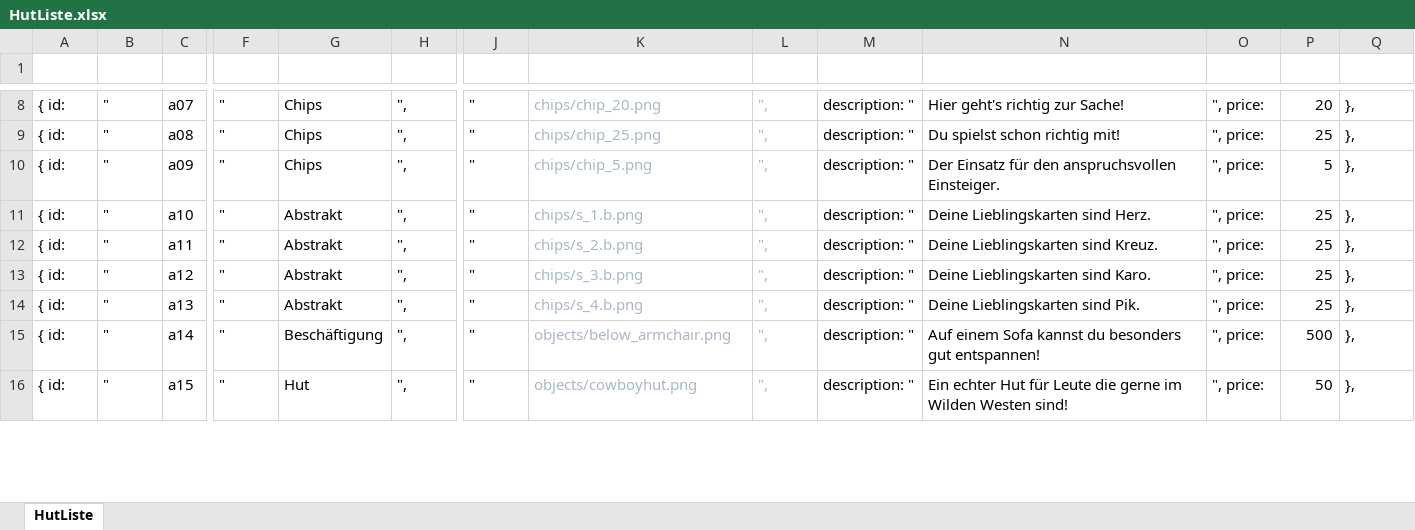
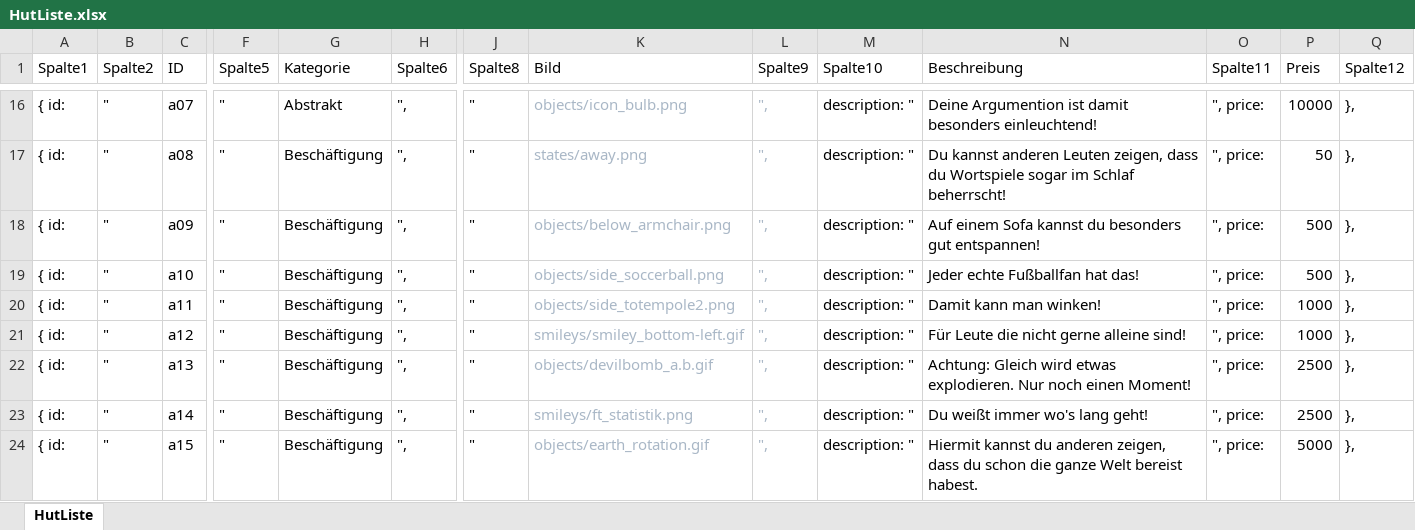
Before and after one commit to sharktoon/Wortwahn, an Excel workbook: HutListe.xlsx, sheet HutListe, drawn as a sheet; only a part is shown, gaps mark what is left out; values as stored, in another font and other column widths than the file's, no borders; table styles not drawn; addresses are those after the commit; rows hold the shown columns only; the diff covers the shown part only; the diff names each change by its address in the sheet, - before the commit and + after, or states it on an @@ line.

```diff
--- a/HutListe.xlsx (sheet HutListe)
+++ b/HutListe.xlsx (sheet HutListe)
-row 1: (empty)
+row 1: Spalte1 | Spalte2 | ID | Spalte5 | Kategorie | Spalte6 | Spalte8 | Bild | Spalte9 | Spalte10 | Beschreibung | Spalte11 | Preis | Spalte12
-G16 (Kategorie): Chips
+G16 (Kategorie): Abstrakt
-K16 (Bild): chips/chip_20.png
+K16 (Bild): objects/icon_bulb.png
-N16 (Beschreibung): Hier geht's richtig zur Sache!
+N16 (Beschreibung): Deine Argumention ist damit besonders einleuchtend!
-P16 (Preis): 20
+P16 (Preis): 10000
-G17:G18 (Kategorie): Chips
+G17:G18 (Kategorie): Beschäftigung
-K17 (Bild): chips/chip_25.png
+K17 (Bild): states/away.png
-N17 (Beschreibung): Du spielst schon richtig mit!
+N17 (Beschreibung): Du kannst anderen Leuten zeigen, dass du Wortspiele sogar im Schlaf beherrscht!
-P17 (Preis): 25
+P17 (Preis): 50
-K18 (Bild): chips/chip_5.png
+K18 (Bild): objects/below_armchair.png
-N18 (Beschreibung): Der Einsatz für den anspruchsvollen Einsteiger.
+N18 (Beschreibung): Auf einem Sofa kannst du besonders gut entspannen!
-P18 (Preis): 5
+P18 (Preis): 500
-G19:G22 (Kategorie): Abstrakt
+G19:G22 (Kategorie): Beschäftigung
-K19 (Bild): chips/s_1.b.png
+K19 (Bild): objects/side_soccerball.png
-N19 (Beschreibung): Deine Lieblingskarten sind Herz.
+N19 (Beschreibung): Jeder echte Fußballfan hat das!
-P19 (Preis): 25
+P19 (Preis): 500
-K20 (Bild): chips/s_2.b.png
+K20 (Bild): objects/side_totempole2.png
-N20 (Beschreibung): Deine Lieblingskarten sind Kreuz.
+N20 (Beschreibung): Damit kann man winken!
-P20:P21 (Preis): 25
+P20:P21 (Preis): 1000
-K21 (Bild): chips/s_3.b.png
+K21 (Bild): smileys/smiley_bottom-left.gif
-N21 (Beschreibung): Deine Lieblingskarten sind Karo.
+N21 (Beschreibung): Für Leute die nicht gerne alleine sind!
-K22 (Bild): chips/s_4.b.png
+K22 (Bild): objects/devilbomb_a.b.gif
-N22 (Beschreibung): Deine Lieblingskarten sind Pik.
+N22 (Beschreibung): Achtung: Gleich wird etwas explodieren. Nur noch einen Moment!
-P22 (Preis): 25
+P22 (Preis): 2500
-K23 (Bild): objects/below_armchair.png
+K23 (Bild): smileys/ft_statistik.png
-N23 (Beschreibung): Auf einem Sofa kannst du besonders gut entspannen!
+N23 (Beschreibung): Du weißt immer wo's lang geht!
-P23 (Preis): 500
+P23 (Preis): 2500
-G24 (Kategorie): Hut
+G24 (Kategorie): Beschäftigung
-K24 (Bild): objects/cowboyhut.png
+K24 (Bild): objects/earth_rotation.gif
-N24 (Beschreibung): Ein echter Hut für Leute die gerne im Wilden Westen sind!
+N24 (Beschreibung): Hiermit kannst du anderen zeigen, dass du schon die ganze Welt bereist habest.
-P24 (Preis): 50
+P24 (Preis): 5000
```
Also changed, not shown: 8 added rows, 5 removed rows and 189 edited cells elsewhere in this sheet, 3 other files.
